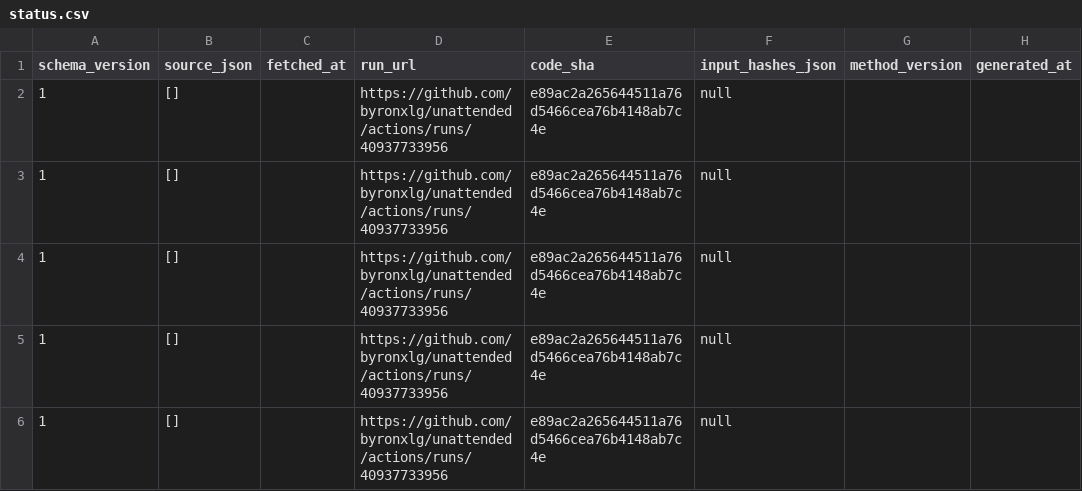
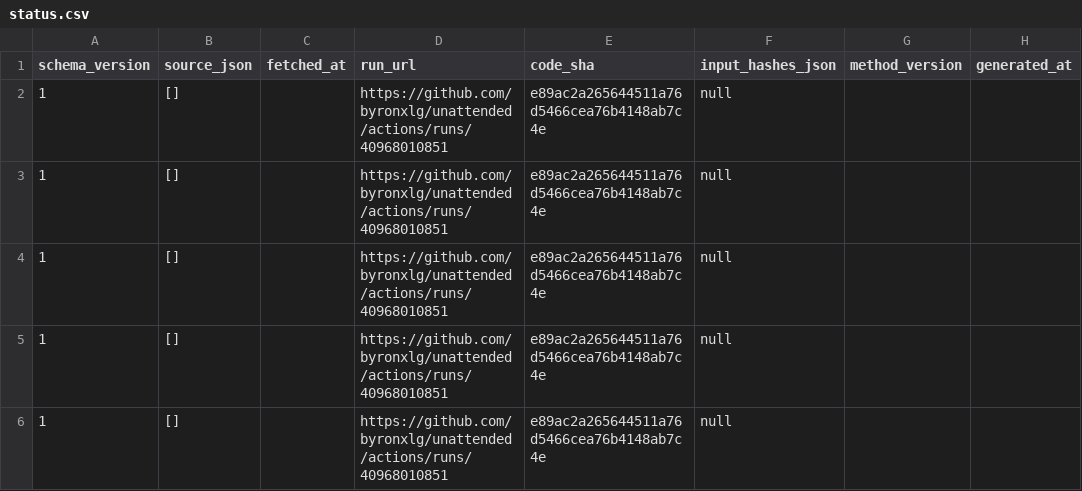
Before and after one commit to byronxlg/unattended, a CSV file: product/nz_election/data/status.csv, drawn as a sheet; only a part is shown; the diff covers the shown part only; the diff names each change by its address in the sheet, - before the commit and + after, or states it on an @@ line.

```diff
--- a/product/nz_election/data/status.csv
+++ b/product/nz_election/data/status.csv
-D2:D6 (run_url): https://github.com/byronxlg/unattended/actions/runs/40937733956
+D2:D6 (run_url): https://github.com/byronxlg/unattended/actions/runs/40968010851
```
Also changed, not shown: 19 edited cells elsewhere in this file, product/nz_election/data/averages.csv, product/nz_election/data/polls.csv, 7 other files.
